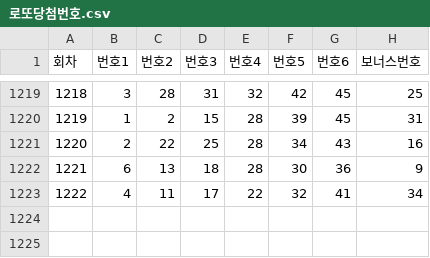
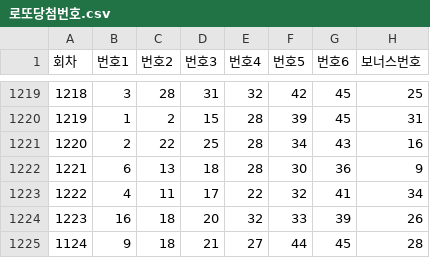
Before and after one commit to cgseong/Lottery, a CSV file: 로또당첨번호.csv, drawn as a sheet; only a part is shown, gaps mark what is left out; the diff names each change by its address in the sheet, - before the commit and + after, or states it on an @@ line.

Commit message:
Update 로또당첨번호.csv

```diff
--- a/로또당첨번호.csv
+++ b/로또당첨번호.csv
+row 1224: 1223 | 16 | 18 | 20 | 32 | 33 | 39 | 26
+row 1225: 1124 | 9 | 18 | 21 | 27 | 44 | 45 | 28
```
